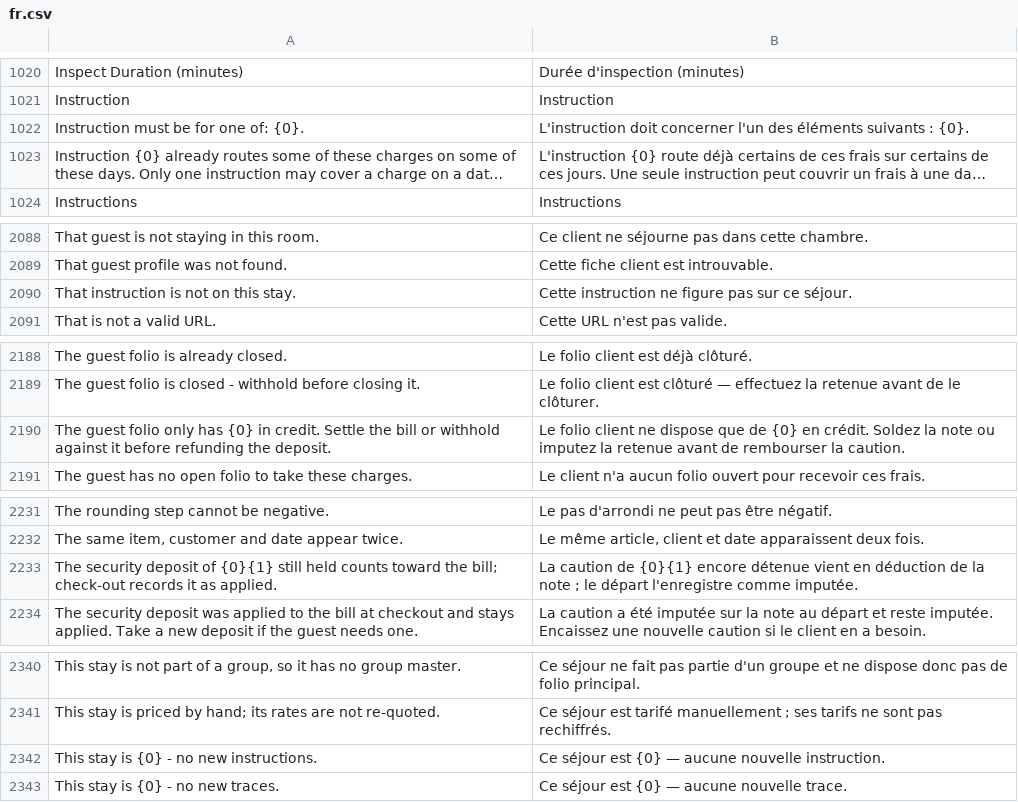
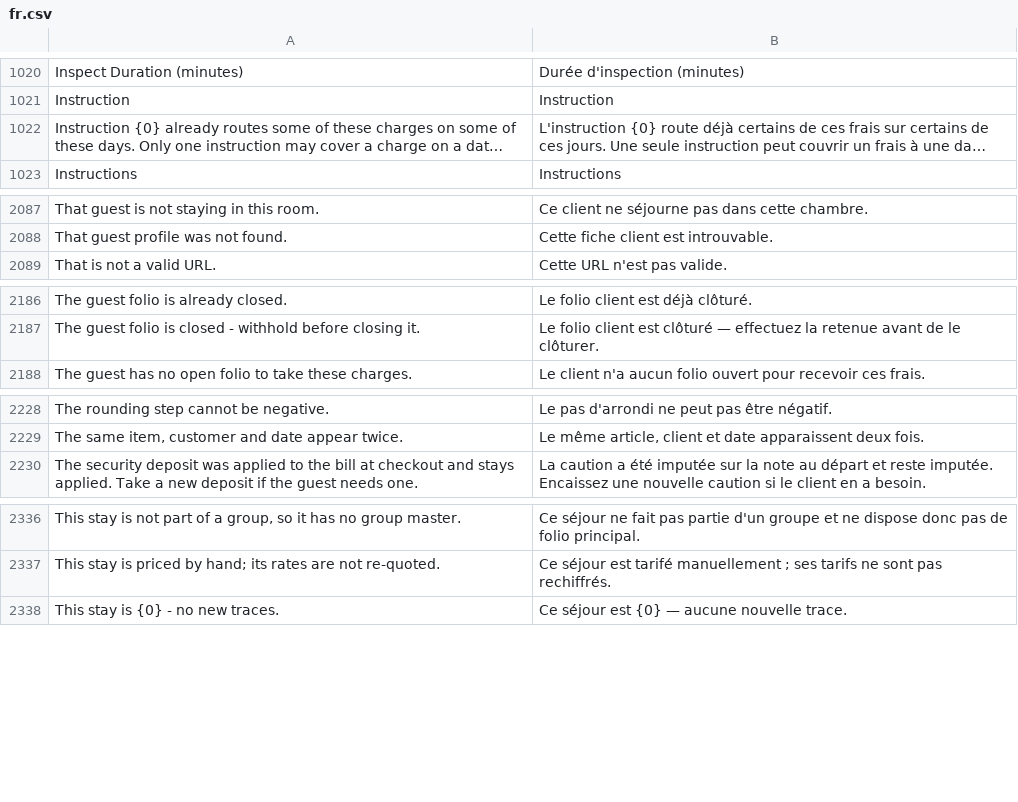
Before and after one commit to pmwanje2/kamra, a CSV file: kamra/translations/fr.csv, drawn as a sheet; only a part is shown, gaps mark what is left out; long unchanged cells end in …; the diff covers the shown part only; the diff names each change by its address in the sheet, - before the commit and + after, or states it on an @@ line.

Commit message:
fix: remediate Hydrogen R1 folio and receipt workflows

```diff
--- a/kamra/translations/fr.csv
+++ b/kamra/translations/fr.csv
-row 1022: Instruction must be for one of: {0}. | L'instruction doit concerner l'un des éléments suivants : {0}.
-row 2090: That instruction is not on this stay. | Cette instruction ne figure pas sur ce séjour.
-row 2190: The guest folio only has {0} in credit. Settle the bill or withhold against it before refunding the deposit. | Le folio client ne dispose que de {0} en crédit. Soldez la note ou imputez la retenue avant de rembourser la caution.
-row 2233: The security deposit of {0}{1} still held counts toward the bill; check-out records it as applied. | La caution de {0}{1} encore détenue vient en déduction de la note ; le départ l'enregistre comme imputée.
-row 2342: This stay is {0} - no new instructions. | Ce séjour est {0} — aucune nouvelle instruction.
```
Also changed, not shown: 1 removed row elsewhere in this file, 29 other files.
